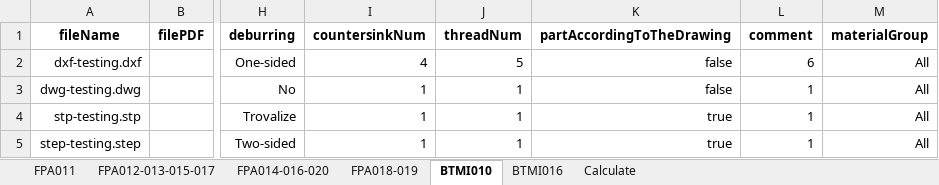
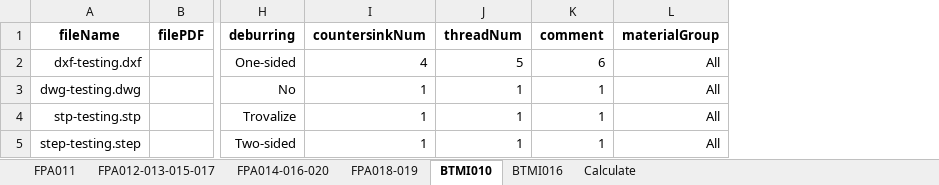
Before and after one commit to baothuy/gocad-auto-katalon, an Excel workbook: Data/Sheet Metal Part/Order/Order Information (SMP).xlsx, sheet BTMI010, drawn as a sheet; only a part is shown, gaps mark what is left out; values as stored, in another font and other column widths than the file's, no borders; the diff names each change by its address in the sheet, - before the commit and + after, or states it on an @@ line.

```diff
--- a/Data/Sheet Metal Part/Order/Order Information (SMP).xlsx (sheet BTMI010)
+++ b/Data/Sheet Metal Part/Order/Order Information (SMP).xlsx (sheet BTMI010)
-column K (partAccordingToTheDrawing), rows 2-5: false | false | true | true
```
Also changed, not shown: sheet FPA018-019, sheet FPA014-016-020, sheet FPA011, sheet FPA012-013-015-017, sheet BTMI016, sheet Calculate.
